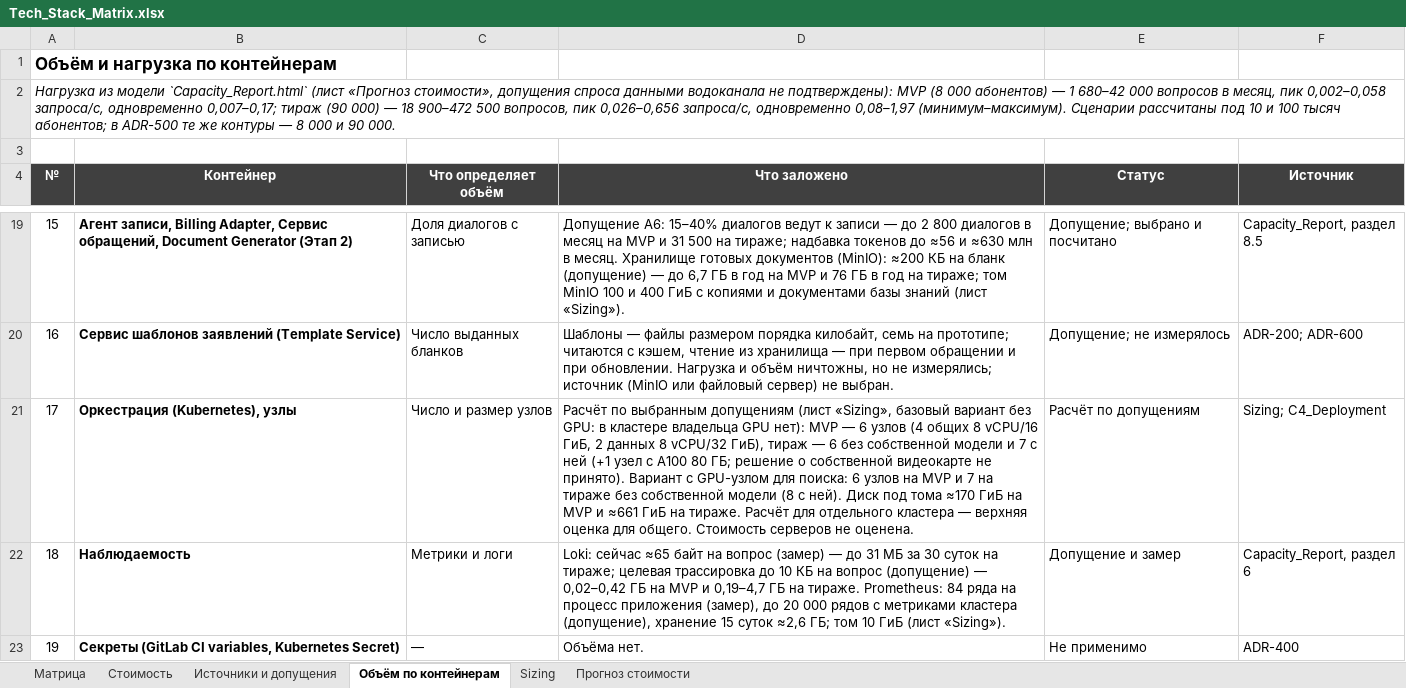
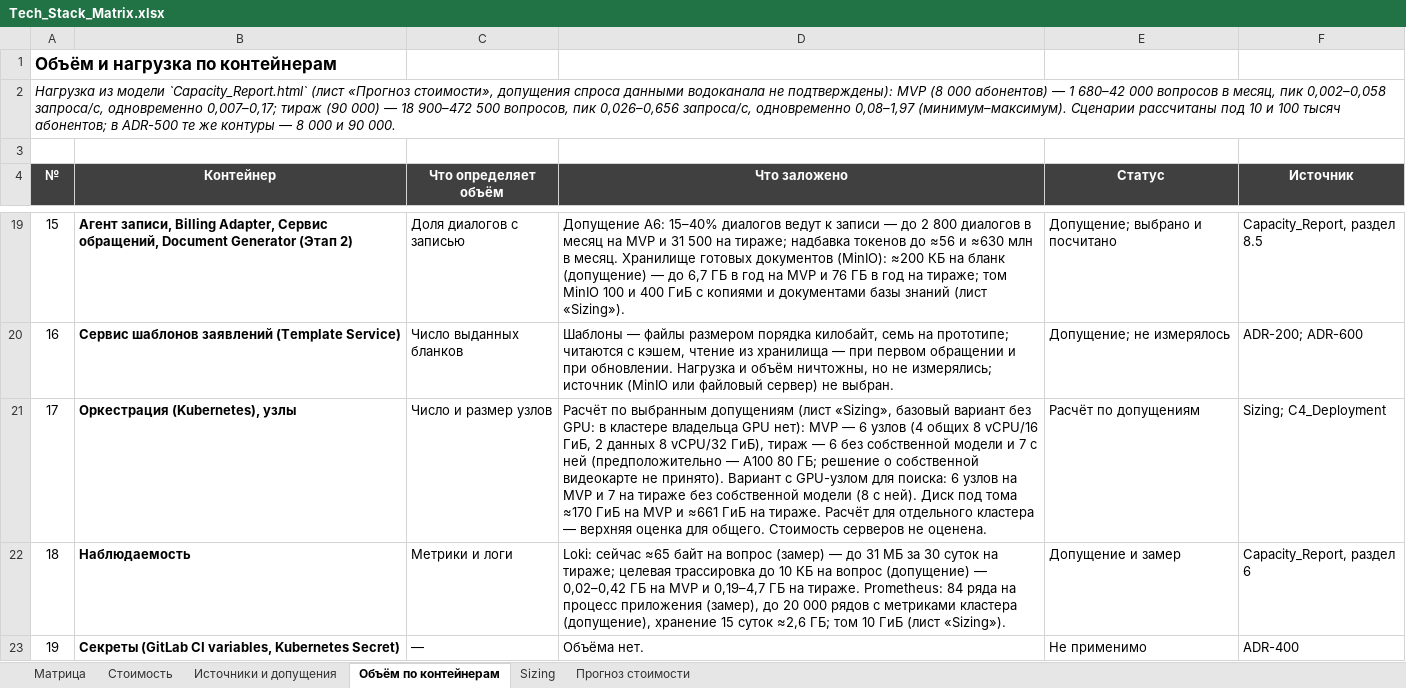
Before and after one commit to barinoff1989/vodokanal-assistant, an Excel workbook: AI_docs/Tech_Stack_Matrix.xlsx, sheet Объём по контейнерам, drawn as a sheet; only a part is shown, gaps mark what is left out; values as stored, in another font and other column widths than the file's, no borders; the diff names each change by its address in the sheet, - before the commit and + after, or states it on an @@ line.

```diff
--- a/AI_docs/Tech_Stack_Matrix.xlsx (sheet Объём по контейнерам)
+++ b/AI_docs/Tech_Stack_Matrix.xlsx (sheet Объём по контейнерам)
-D21 (Что заложено): …с ней (+1 узел с A100 80…
+D21 (Что заложено): …с ней (предположительно — A100 80…
```
Also changed, not shown: 2 other files.
